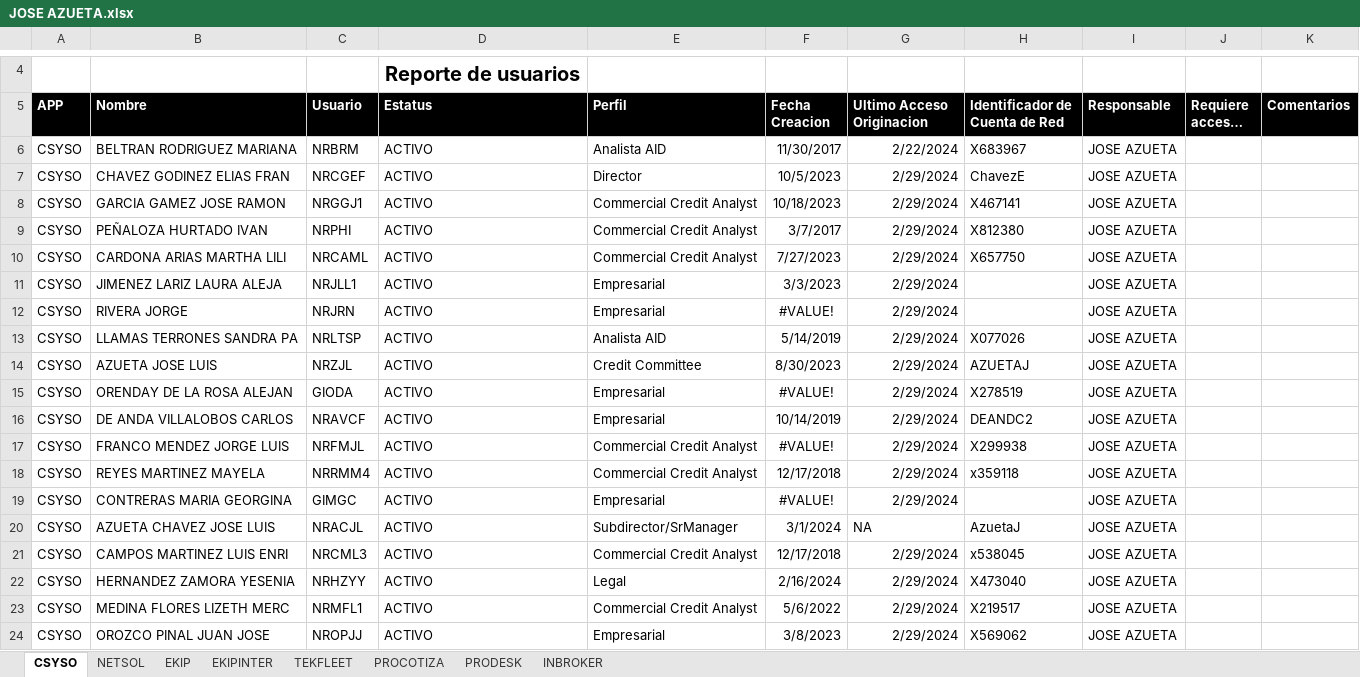
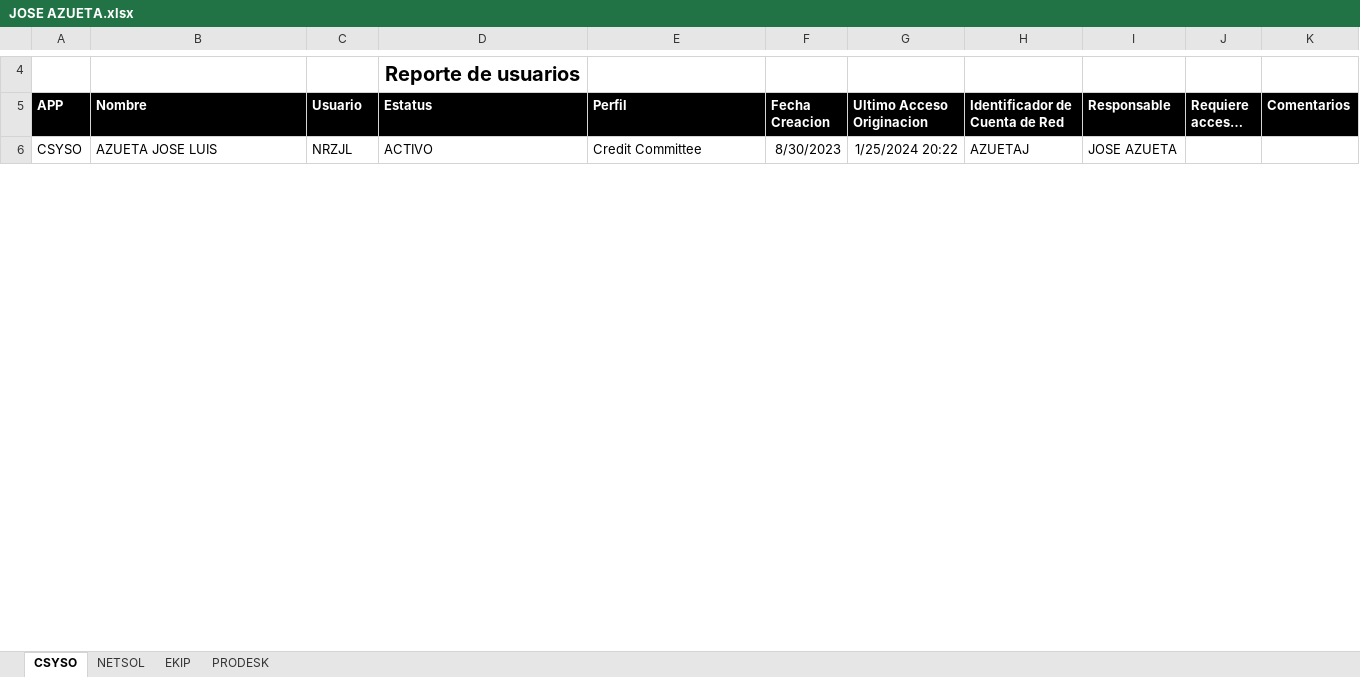
Before and after one commit to Sauce77/NRAuditoriaDesktop, an Excel workbook: NRFM_Auditoria/NRFM_Auditoria/bin/Debug/net8.0-windows/Extracciones/4-2024/JOSE AZUETA.xlsx, sheet CSYSO, drawn as a sheet; only a part is shown, gaps mark what is left out; long unchanged cells end in …; values as stored, in another font and other column widths than the file's, no borders; removed rows and columns are numbered as before the commit, all else as after; the diff covers the shown part only; the diff names each change by its address in the sheet, - before the commit and + after, or states it on an @@ line.

```diff
--- a/NRFM_Auditoria/NRFM_Auditoria/bin/Debug/net8.0-windows/Extracciones/4-2024/JOSE AZUETA.xlsx (sheet CSYSO)
+++ b/NRFM_Auditoria/NRFM_Auditoria/bin/Debug/net8.0-windows/Extracciones/4-2024/JOSE AZUETA.xlsx (sheet CSYSO)
-sheet tab: EKIPINTER
-sheet tab: TEKFLEET
-sheet tab: PROCOTIZA
-sheet tab: INBROKER
-row 6: CSYSO | BELTRAN RODRIGUEZ MARIANA | NRBRM | ACTIVO | Analista AID | 11/30/2017 | 2/22/2024 | X683967 | JOSE AZUETA
-row 7: CSYSO | CHAVEZ GODINEZ ELIAS FRAN | NRCGEF | ACTIVO | Director | 10/5/2023 | 2/29/2024 | ChavezE | JOSE AZUETA
-row 8: CSYSO | GARCIA GAMEZ JOSE RAMON | NRGGJ1 | ACTIVO | Commercial Credit Analyst | 10/18/2023 | 2/29/2024 | X467141 | JOSE AZUETA
-row 9: CSYSO | PEÑALOZA HURTADO IVAN | NRPHI | ACTIVO | Commercial Credit Analyst | 3/7/2017 | 2/29/2024 | X812380 | JOSE AZUETA
-row 10: CSYSO | CARDONA ARIAS MARTHA LILI | NRCAML | ACTIVO | Commercial Credit Analyst | 7/27/2023 | 2/29/2024 | X657750 | JOSE AZUETA
-row 11: CSYSO | JIMENEZ LARIZ LAURA ALEJA | NRJLL1 | ACTIVO | Empresarial | 3/3/2023 | 2/29/2024 |  | JOSE AZUETA
-row 12: CSYSO | RIVERA JORGE | NRJRN | ACTIVO | Empresarial | #VALUE! | 2/29/2024 |  | JOSE AZUETA
-row 13: CSYSO | LLAMAS TERRONES SANDRA PA | NRLTSP | ACTIVO | Analista AID | 5/14/2019 | 2/29/2024 | X077026 | JOSE AZUETA
-G6 (Ultimo Acceso Originacion): 2/29/2024
+G6 (Ultimo Acceso Originacion): 1/25/2024 20:22
-row 15: CSYSO | ORENDAY DE LA ROSA ALEJAN | GIODA | ACTIVO | Empresarial | #VALUE! | 2/29/2024 | X278519 | JOSE AZUETA
-row 16: CSYSO | DE ANDA VILLALOBOS CARLOS | NRAVCF | ACTIVO | Empresarial | 10/14/2019 | 2/29/2024 | DEANDC2 | JOSE AZUETA
-row 17: CSYSO | FRANCO MENDEZ JORGE LUIS | NRFMJL | ACTIVO | Commercial Credit Analyst | #VALUE! | 2/29/2024 | X299938 | JOSE AZUETA
-row 18: CSYSO | REYES MARTINEZ MAYELA | NRRMM4 | ACTIVO | Commercial Credit Analyst | 12/17/2018 | 2/29/2024 | x359118 | JOSE AZUETA
-row 19: CSYSO | CONTRERAS MARIA GEORGINA | GIMGC | ACTIVO | Empresarial | #VALUE! | 2/29/2024 |  | JOSE AZUETA
-row 20: CSYSO | AZUETA CHAVEZ JOSE LUIS | NRACJL | ACTIVO | Subdirector/SrManager | 3/1/2024 | NA | AzuetaJ | JOSE AZUETA
-row 21: CSYSO | CAMPOS MARTINEZ LUIS ENRI | NRCML3 | ACTIVO | Commercial Credit Analyst | 12/17/2018 | 2/29/2024 | x538045 | JOSE AZUETA
-row 22: CSYSO | HERNANDEZ ZAMORA YESENIA | NRHZYY | ACTIVO | Legal | 2/16/2024 | 2/29/2024 | X473040 | JOSE AZUETA
-row 23: CSYSO | MEDINA FLORES LIZETH MERC | NRMFL1 | ACTIVO | Commercial Credit Analyst | 5/6/2022 | 2/29/2024 | X219517 | JOSE AZUETA
-row 24: CSYSO | OROZCO PINAL JUAN JOSE | NROPJJ | ACTIVO | Empresarial | 3/8/2023 | 2/29/2024 | X569062 | JOSE AZUETA
```
Also changed, not shown: 2 added rows, 42 removed rows, 56 edited cells and cell formats elsewhere in this sheet, sheet NETSOL, sheet EKIP, sheet PRODESK, NRFM_Auditoria/NRFM_Auditoria/bin/Debug/net8.0-windows/Extracciones/4-2024/ALFREDO JIMENEZ.xlsx, NRFM_Auditoria/NRFM_Auditoria/bin/Debug/net8.0-windows/Extracciones/4-2024/ERICK VILLALOBOS.xlsx, 47 other files.
